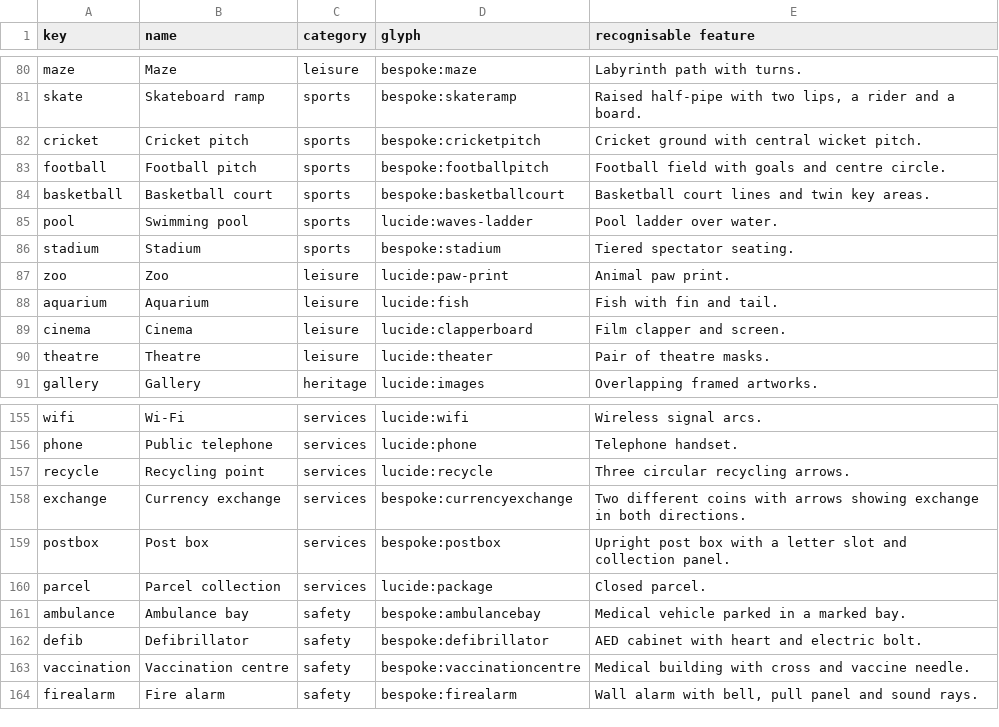
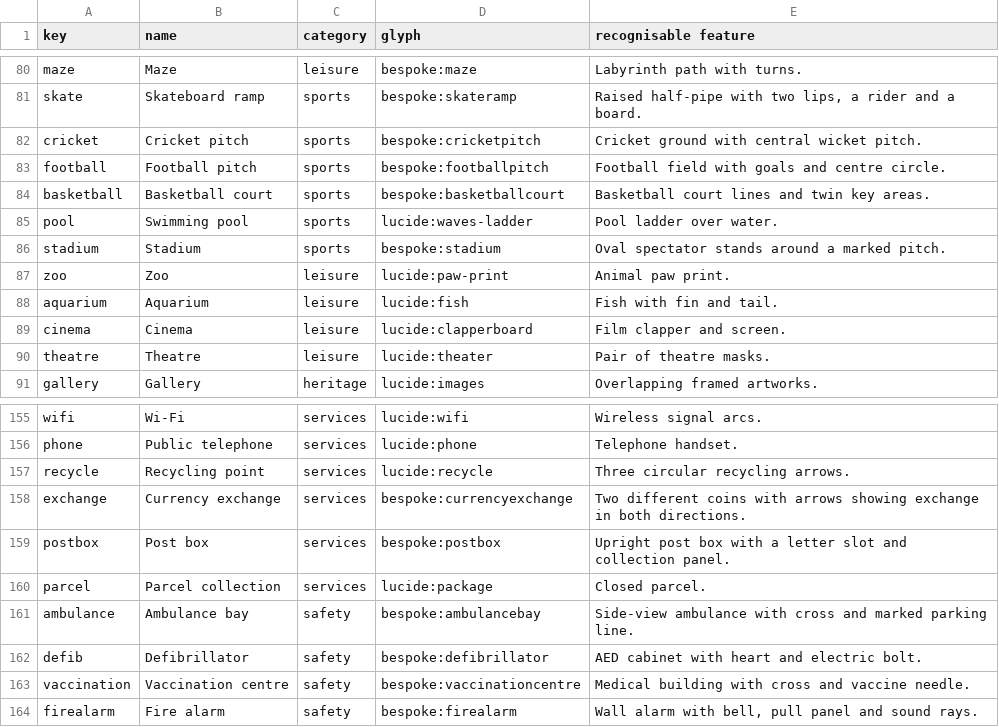
Before and after one commit to arda869/eltsuite, a TSV file: src/design/mapSymbolInventory.tsv, drawn as a sheet; only a part is shown, gaps mark what is left out; the diff covers the shown part only.

```diff
--- a/src/design/mapSymbolInventory.tsv
+++ b/src/design/mapSymbolInventory.tsv
@@ -85,3 +85,3 @@ basketball	Basketball court	sports	bespoke:basketballcourt	Basketball court line
 pool	Swimming pool	sports	lucide:waves-ladder	Pool ladder over water.
-stadium	Stadium	sports	bespoke:stadium	Tiered spectator seating.
+stadium	Stadium	sports	bespoke:stadium	Oval spectator stands around a marked pitch.
 zoo	Zoo	leisure	lucide:paw-print	Animal paw print.
@@ -160,3 +160,3 @@ postbox	Post box	services	bespoke:postbox	Upright post box with a letter slot an
 parcel	Parcel collection	services	lucide:package	Closed parcel.
-ambulance	Ambulance bay	safety	bespoke:ambulancebay	Medical vehicle parked in a marked bay.
+ambulance	Ambulance bay	safety	bespoke:ambulancebay	Side-view ambulance with cross and marked parking line.
 defib	Defibrillator	safety	bespoke:defibrillator	AED cabinet with heart and electric bolt.
```
Also changed, not shown: 14 edited cells elsewhere in this file, 7 other files.
